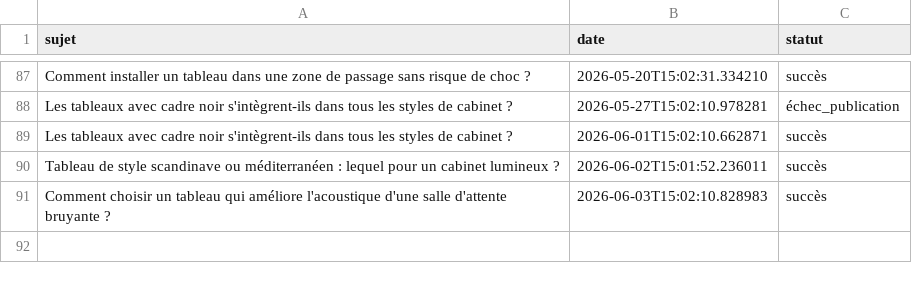
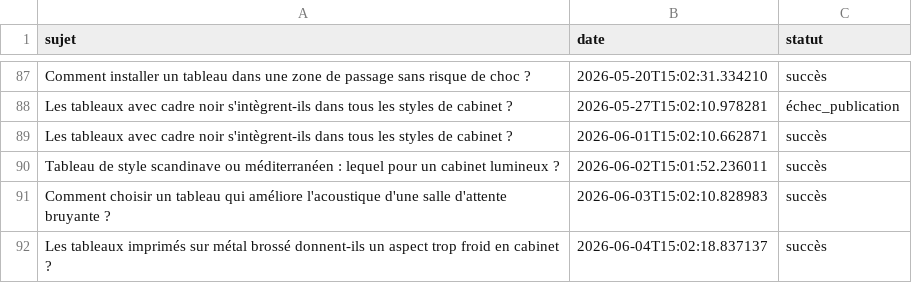
Before and after one commit to Metalosmose21/Cabinet-m-dical-3, a CSV file: sujets_traites.csv, drawn as a sheet; only a part is shown, gaps mark what is left out; the diff names each change by its address in the sheet, - before the commit and + after, or states it on an @@ line.

```diff
--- a/sujets_traites.csv
+++ b/sujets_traites.csv
+row 92: Les tableaux imprimés sur métal brossé donnent-ils un aspect trop froid en cabinet ? | 2026-06-04T15:02:18.837137 | succès
```
Also changed, not shown: sujets.csv.
